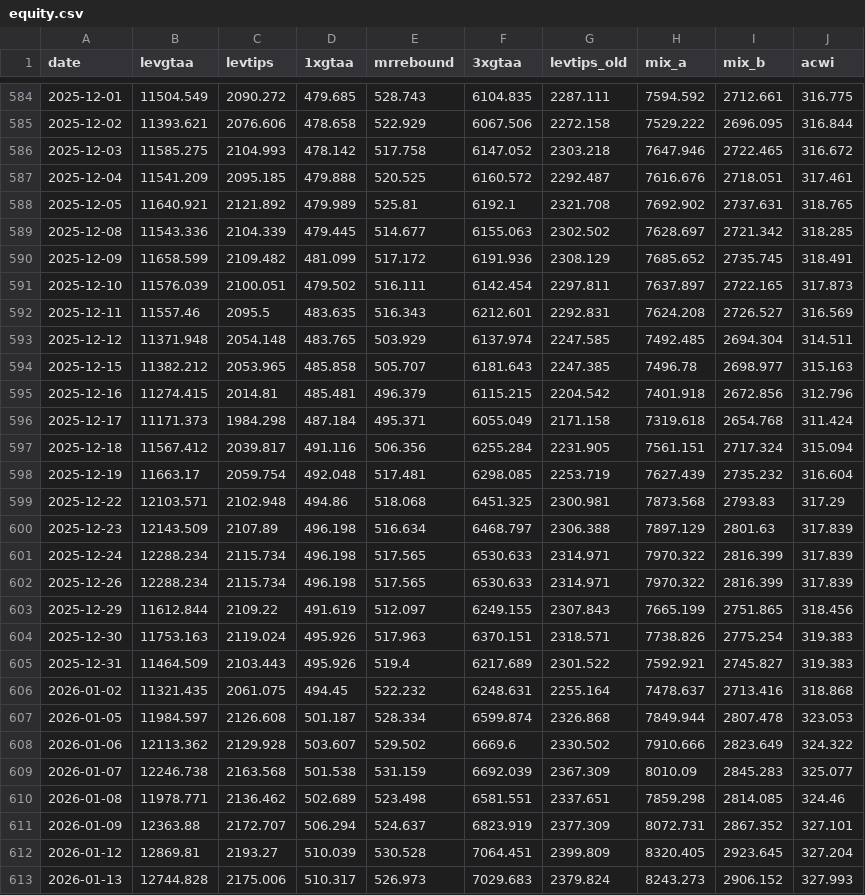
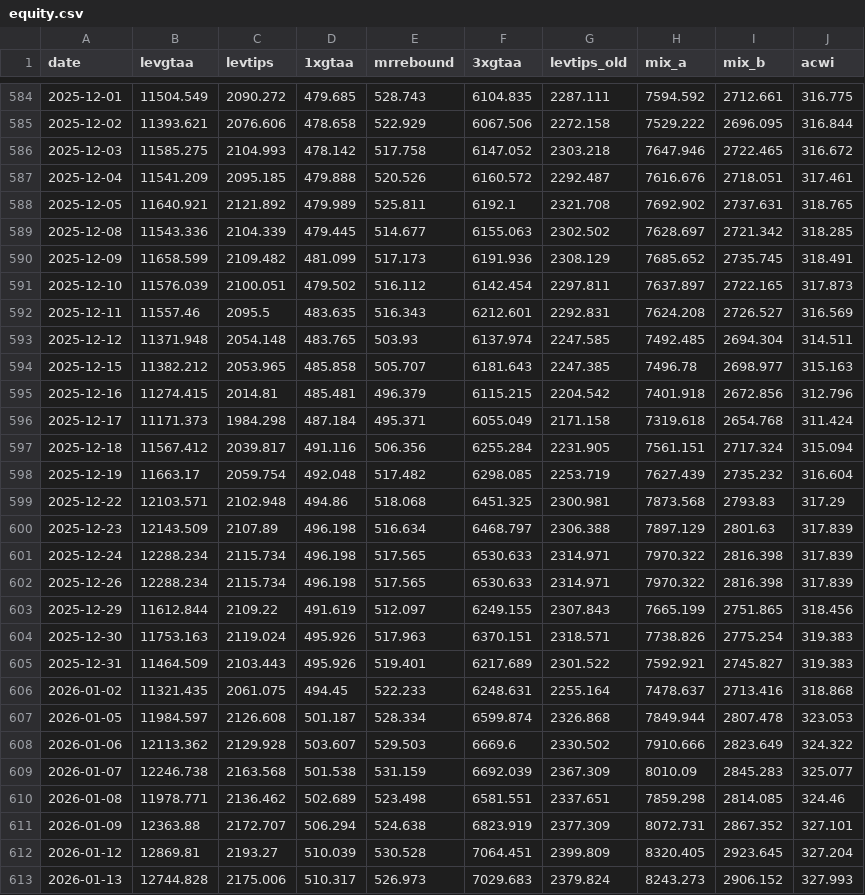
Before and after one commit to Sin3qz/Strategies-dashboard, a CSV file: data/equity.csv, drawn as a sheet; only a part is shown, gaps mark what is left out; the diff covers the shown part only.

```diff
--- a/data/equity.csv
+++ b/data/equity.csv
@@ -586,9 +586,9 @@ date,levgtaa,levtips,1xgtaa,mrrebound,3xgtaa,levtips_old,mix_a,mix_b,acwi
 2025-12-03,11585.275,2104.993,478.142,517.758,6147.052,2303.218,7647.946,2722.465,316.672
-2025-12-04,11541.209,2095.185,479.888,520.525,6160.572,2292.487,7616.676,2718.051,317.461
-2025-12-05,11640.921,2121.892,479.989,525.81,6192.1,2321.708,7692.902,2737.631,318.765
+2025-12-04,11541.209,2095.185,479.888,520.526,6160.572,2292.487,7616.676,2718.051,317.461
+2025-12-05,11640.921,2121.892,479.989,525.811,6192.1,2321.708,7692.902,2737.631,318.765
 2025-12-08,11543.336,2104.339,479.445,514.677,6155.063,2302.502,7628.697,2721.342,318.285
-2025-12-09,11658.599,2109.482,481.099,517.172,6191.936,2308.129,7685.652,2735.745,318.491
-2025-12-10,11576.039,2100.051,479.502,516.111,6142.454,2297.811,7637.897,2722.165,317.873
+2025-12-09,11658.599,2109.482,481.099,517.173,6191.936,2308.129,7685.652,2735.745,318.491
+2025-12-10,11576.039,2100.051,479.502,516.112,6142.454,2297.811,7637.897,2722.165,317.873
 2025-12-11,11557.46,2095.5,483.635,516.343,6212.601,2292.831,7624.208,2726.527,316.569
-2025-12-12,11371.948,2054.148,483.765,503.929,6137.974,2247.585,7492.485,2694.304,314.511
+2025-12-12,11371.948,2054.148,483.765,503.93,6137.974,2247.585,7492.485,2694.304,314.511
 2025-12-15,11382.212,2053.965,485.858,505.707,6181.643,2247.385,7496.78,2698.977,315.163
@@ -597,16 +597,16 @@ date,levgtaa,levtips,1xgtaa,mrrebound,3xgtaa,levtips_old,mix_a,mix_b,acwi
 2025-12-18,11567.412,2039.817,491.116,506.356,6255.284,2231.905,7561.151,2717.324,315.094
-2025-12-19,11663.17,2059.754,492.048,517.481,6298.085,2253.719,7627.439,2735.232,316.604
+2025-12-19,11663.17,2059.754,492.048,517.482,6298.085,2253.719,7627.439,2735.232,316.604
 2025-12-22,12103.571,2102.948,494.86,518.068,6451.325,2300.981,7873.568,2793.83,317.29
 2025-12-23,12143.509,2107.89,496.198,516.634,6468.797,2306.388,7897.129,2801.63,317.839
-2025-12-24,12288.234,2115.734,496.198,517.565,6530.633,2314.971,7970.322,2816.399,317.839
-2025-12-26,12288.234,2115.734,496.198,517.565,6530.633,2314.971,7970.322,2816.399,317.839
+2025-12-24,12288.234,2115.734,496.198,517.565,6530.633,2314.971,7970.322,2816.398,317.839
+2025-12-26,12288.234,2115.734,496.198,517.565,6530.633,2314.971,7970.322,2816.398,317.839
 2025-12-29,11612.844,2109.22,491.619,512.097,6249.155,2307.843,7665.199,2751.865,318.456
 2025-12-30,11753.163,2119.024,495.926,517.963,6370.151,2318.571,7738.826,2775.254,319.383
-2025-12-31,11464.509,2103.443,495.926,519.4,6217.689,2301.522,7592.921,2745.827,319.383
-2026-01-02,11321.435,2061.075,494.45,522.232,6248.631,2255.164,7478.637,2713.416,318.868
+2025-12-31,11464.509,2103.443,495.926,519.401,6217.689,2301.522,7592.921,2745.827,319.383
+2026-01-02,11321.435,2061.075,494.45,522.233,6248.631,2255.164,7478.637,2713.416,318.868
 2026-01-05,11984.597,2126.608,501.187,528.334,6599.874,2326.868,7849.944,2807.478,323.053
-2026-01-06,12113.362,2129.928,503.607,529.502,6669.6,2330.502,7910.666,2823.649,324.322
+2026-01-06,12113.362,2129.928,503.607,529.503,6669.6,2330.502,7910.666,2823.649,324.322
 2026-01-07,12246.738,2163.568,501.538,531.159,6692.039,2367.309,8010.09,2845.283,325.077
 2026-01-08,11978.771,2136.462,502.689,523.498,6581.551,2337.651,7859.298,2814.085,324.46
-2026-01-09,12363.88,2172.707,506.294,524.637,6823.919,2377.309,8072.731,2867.352,327.101
+2026-01-09,12363.88,2172.707,506.294,524.638,6823.919,2377.309,8072.731,2867.352,327.101
 2026-01-12,12869.81,2193.27,510.039,530.528,7064.451,2399.809,8320.405,2923.645,327.204
```
Also changed, not shown: 141 edited cells elsewhere in this file, data/daily_levtips.csv, data/wikifolio_history.csv, 9 other files.
